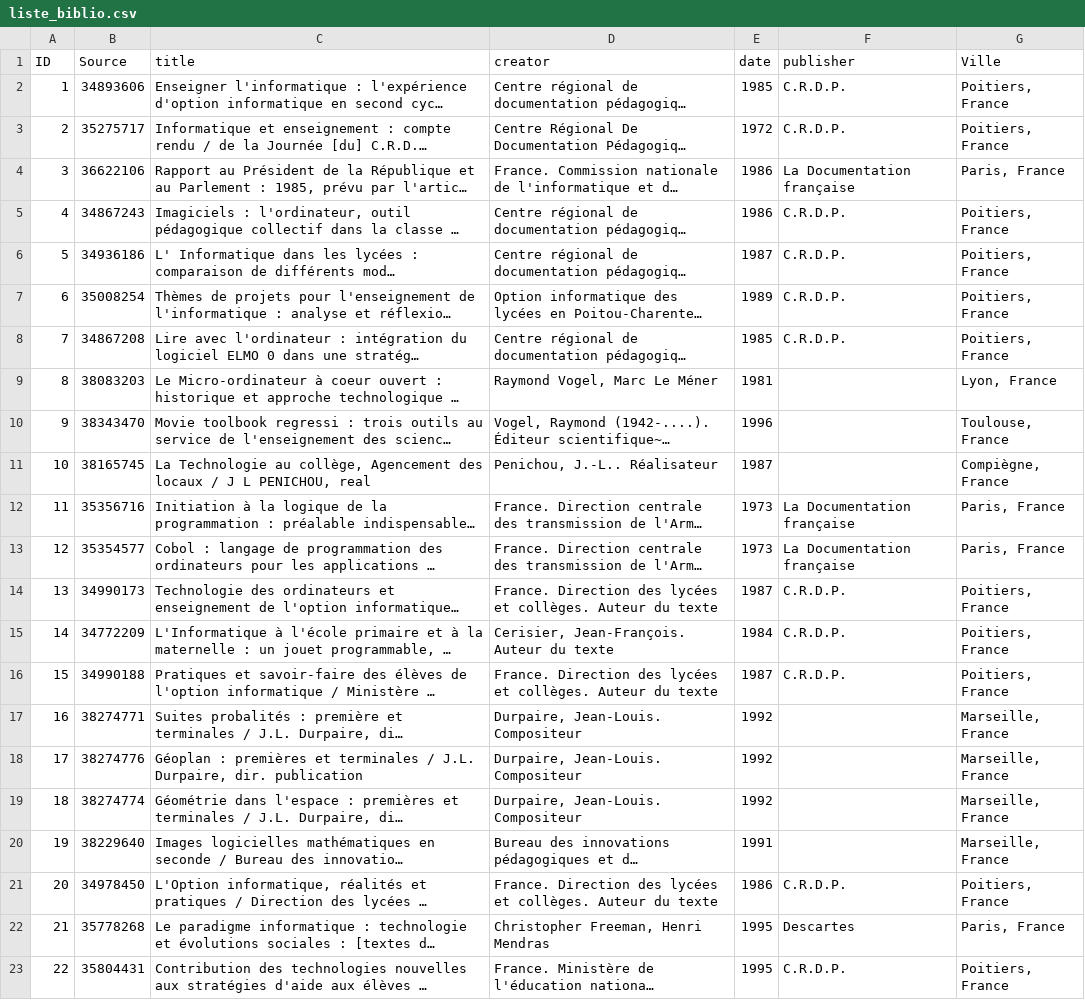
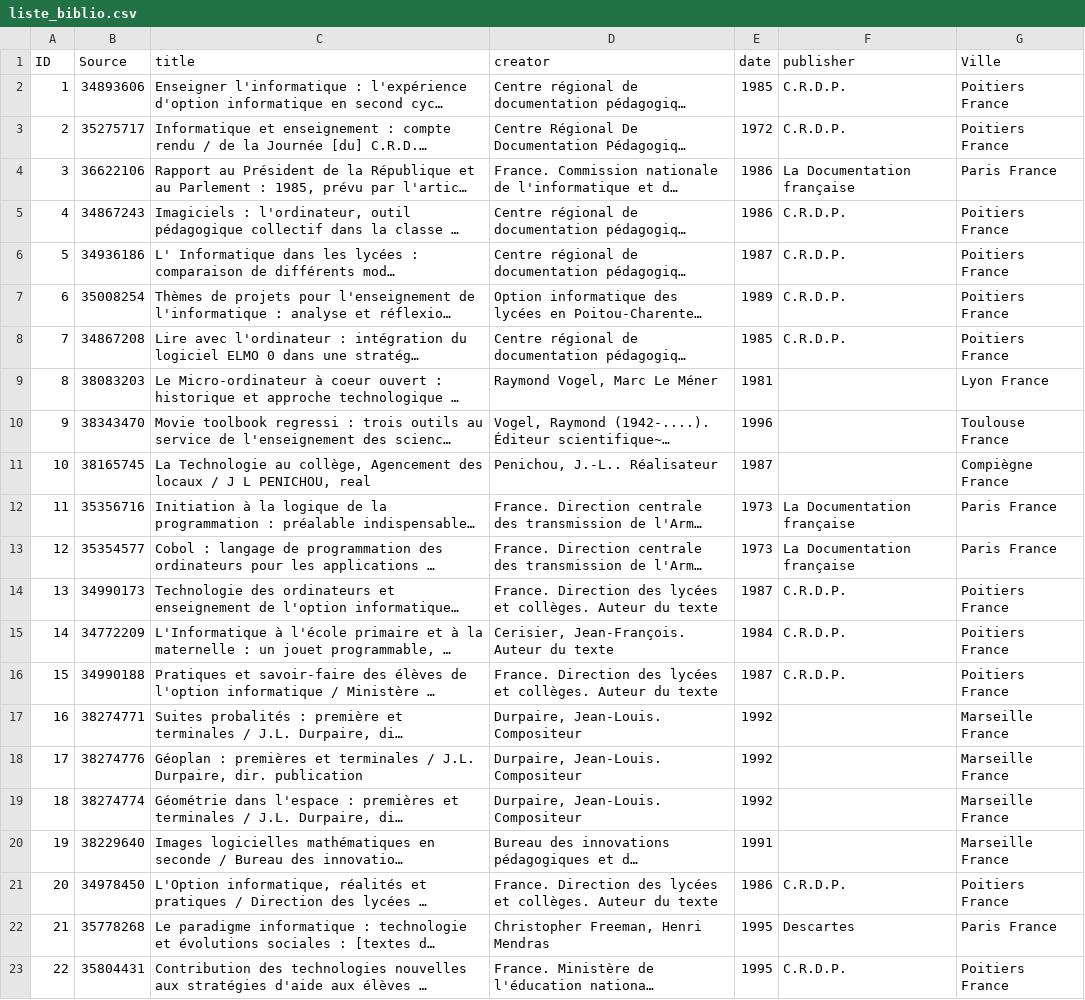
Before and after one commit to Lully/edu, a CSV file: poitiers_esdoc/liste_biblio.csv, drawn as a sheet; long unchanged cells end in …; the diff names each change by its address in the sheet, - before the commit and + after, or states it on an @@ line.

Commit message:
Ponctuation

```diff
--- a/poitiers_esdoc/liste_biblio.csv
+++ b/poitiers_esdoc/liste_biblio.csv
-G2:G3 (Ville): Poitiers, France
+G2:G3 (Ville): Poitiers France
-G4 (Ville): Paris, France
+G4 (Ville): Paris France
-G5:G8 (Ville): Poitiers, France
+G5:G8 (Ville): Poitiers France
-G9 (Ville): Lyon, France
+G9 (Ville): Lyon France
-G10 (Ville): Toulouse, France
+G10 (Ville): Toulouse France
-G11 (Ville): Compiègne, France
+G11 (Ville): Compiègne France
-G12:G13 (Ville): Paris, France
+G12:G13 (Ville): Paris France
-G14:G16 (Ville): Poitiers, France
+G14:G16 (Ville): Poitiers France
-G17:G20 (Ville): Marseille, France
+G17:G20 (Ville): Marseille France
-G21 (Ville): Poitiers, France
+G21 (Ville): Poitiers France
-G22 (Ville): Paris, France
+G22 (Ville): Paris France
-G23 (Ville): Poitiers, France
+G23 (Ville): Poitiers France
```
